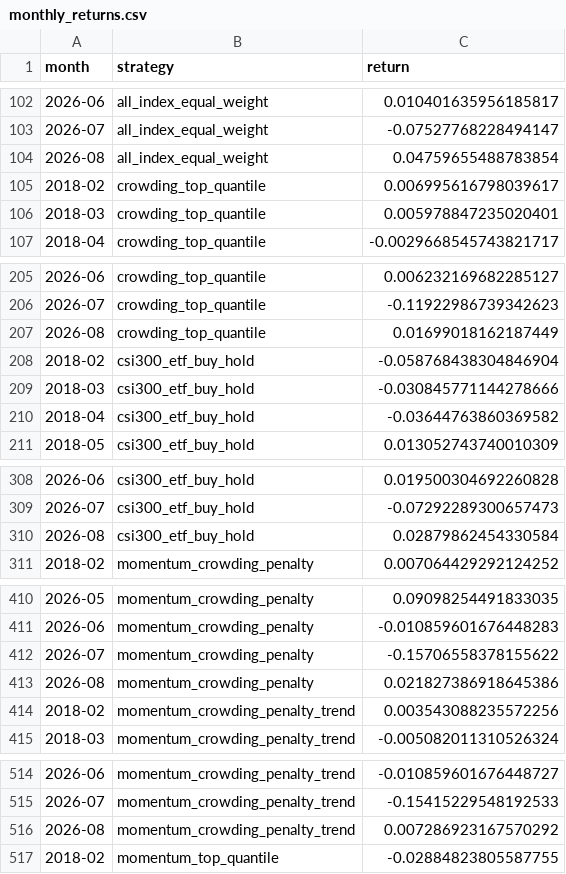
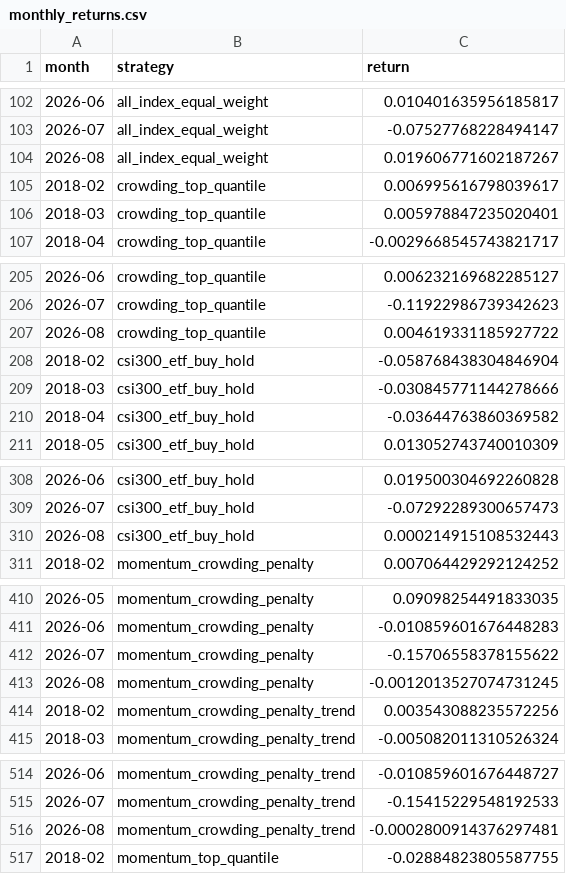
Before and after one commit to ericxuzhesheng/Trading-Crowding-Momentum-Strategy, a CSV file: outputs/tables/monthly_returns.csv, drawn as a sheet; only a part is shown, gaps mark what is left out; the diff covers the shown part only.

```diff
--- a/outputs/tables/monthly_returns.csv
+++ b/outputs/tables/monthly_returns.csv
@@ -103,3 +103,3 @@
 2026-07,all_index_equal_weight,-0.07527768228494147
-2026-08,all_index_equal_weight,0.04759655488783854
+2026-08,all_index_equal_weight,0.019606771602187267
 2018-02,crowding_top_quantile,0.006995616798039617
@@ -206,3 +206,3 @@
 2026-07,crowding_top_quantile,-0.11922986739342623
-2026-08,crowding_top_quantile,0.01699018162187449
+2026-08,crowding_top_quantile,0.004619331185927722
 2018-02,csi300_etf_buy_hold,-0.058768438304846904
@@ -309,3 +309,3 @@
 2026-07,csi300_etf_buy_hold,-0.07292289300657473
-2026-08,csi300_etf_buy_hold,0.02879862454330584
+2026-08,csi300_etf_buy_hold,0.000214915108532443
 2018-02,momentum_crowding_penalty,0.007064429292124252
@@ -412,3 +412,3 @@
 2026-07,momentum_crowding_penalty,-0.15706558378155622
-2026-08,momentum_crowding_penalty,0.021827386918645386
+2026-08,momentum_crowding_penalty,-0.0012013527074731245
 2018-02,momentum_crowding_penalty_trend,0.003543088235572256
@@ -515,3 +515,3 @@
 2026-07,momentum_crowding_penalty_trend,-0.15415229548192533
-2026-08,momentum_crowding_penalty_trend,0.007286923167570292
+2026-08,momentum_crowding_penalty_trend,-0.0002800914376297481
 2018-02,momentum_top_quantile,-0.02884823805587755
```
Also changed, not shown: 1 edited cell elsewhere in this file, outputs/tables/factor_ic.csv, outputs/tables/performance_summary.csv, 10 other files.
